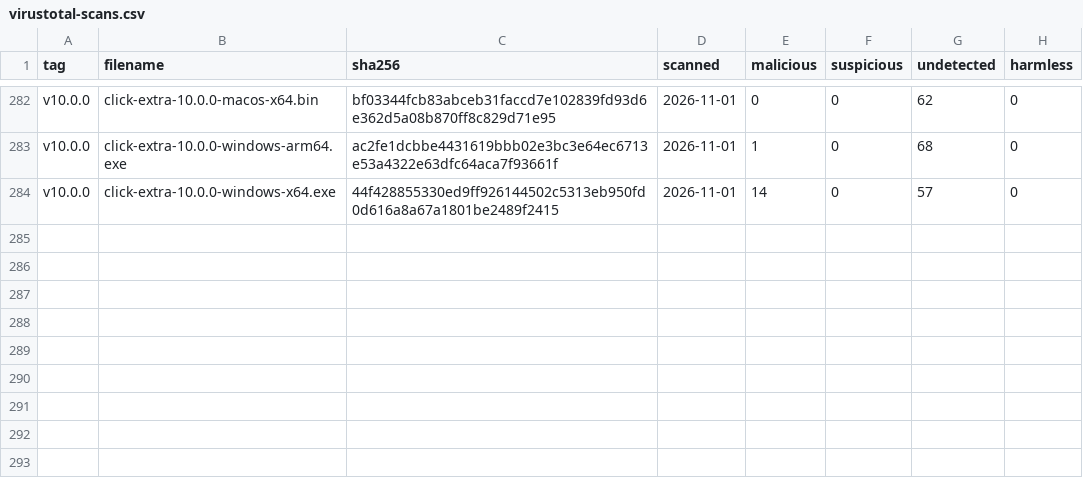
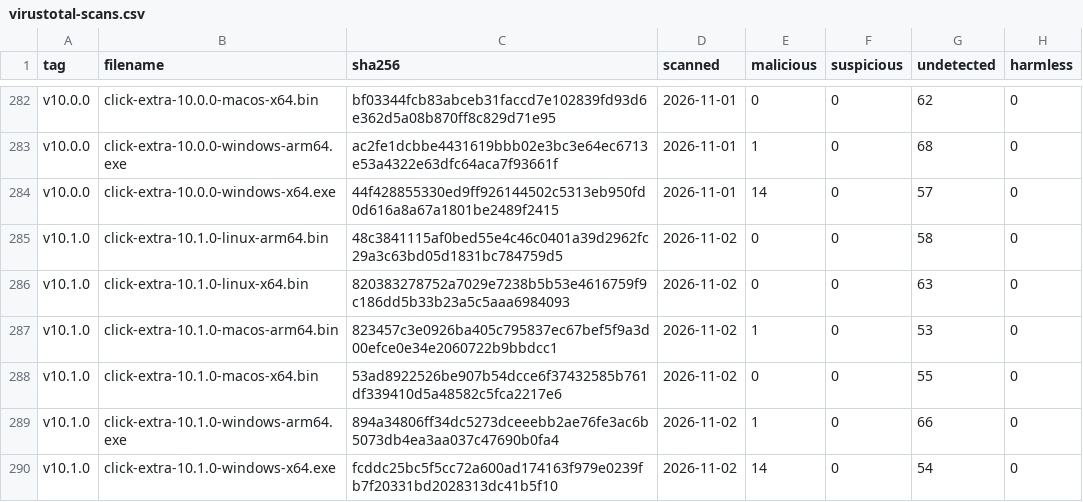
Before and after one commit to kdeldycke/click-extra, a CSV file: docs/assets/virustotal-scans.csv, drawn as a sheet; only a part is shown, gaps mark what is left out.

```diff
--- a/docs/assets/virustotal-scans.csv
+++ b/docs/assets/virustotal-scans.csv
@@ -284 +284,7 @@ v10.0.0,click-extra-10.0.0-windows-arm64.exe,ac2fe1dcbbe4431619bbb02e3bc3e64ec67
 v10.0.0,click-extra-10.0.0-windows-x64.exe,44f428855330ed9ff926144502c5313eb950fd0d616a8a67a1801be2489f2415,2026-11-01,14,0,57,0
+v10.1.0,click-extra-10.1.0-linux-arm64.bin,48c3841115af0bed55e4c46c0401a39d2962fc29a3c63bd05d1831bc784759d5,2026-11-02,0,0,58,0
+v10.1.0,click-extra-10.1.0-linux-x64.bin,820383278752a7029e7238b5b53e4616759f9c186dd5b33b23a5c5aaa6984093,2026-11-02,0,0,63,0
+v10.1.0,click-extra-10.1.0-macos-arm64.bin,823457c3e0926ba405c795837ec67bef5f9a3d00efce0e34e2060722b9bbdcc1,2026-11-02,1,0,53,0
+v10.1.0,click-extra-10.1.0-macos-x64.bin,53ad8922526be907b54dcce6f37432585b761df339410d5a48582c5fca2217e6,2026-11-02,0,0,55,0
+v10.1.0,click-extra-10.1.0-windows-arm64.exe,894a34806ff34dc5273dceeebb2ae76fe3ac6b5073db4ea3aa037c47690b0fa4,2026-11-02,1,0,66,0
+v10.1.0,click-extra-10.1.0-windows-x64.exe,fcddc25bc5f5cc72a600ad174163f979e0239fb7f20331bd2028313dc41b5f10,2026-11-02,14,0,54,0
```
Also changed, not shown: docs/assets/binaries.csv, 1 other file.
